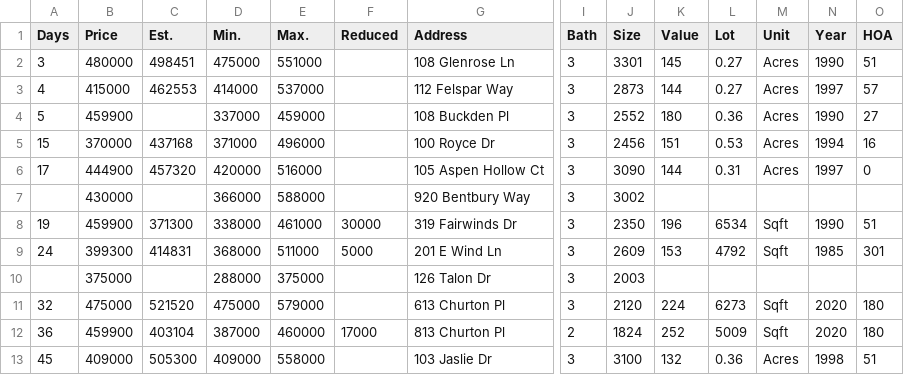
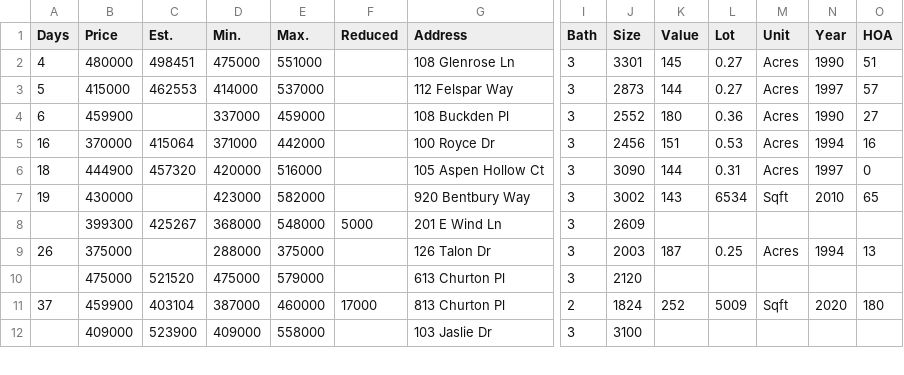
Before and after one commit to xgirma/moveto, a CSV file: data/27518/by_days.csv, drawn as a sheet; only a part is shown, gaps mark what is left out; removed rows and columns are numbered as before the commit, all else as after; rows hold the shown columns only; the diff covers the shown part only; the diff names each change by its address in the sheet, - before the commit and + after, or states it on an @@ line.

```diff
--- a/data/27518/by_days.csv
+++ b/data/27518/by_days.csv
-A2 (Days): 3
+A2 (Days): 4
-A3 (Days): 4
+A3 (Days): 5
-A4 (Days): 5
+A4 (Days): 6
-A5 (Days): 15
+A5 (Days): 16
-C5 (Est.): 437168
+C5 (Est.): 415064
-E5 (Max.): 496000
+E5 (Max.): 442000
-A6 (Days): 17
+A6 (Days): 18
-row 7:  | 430000 |  | 366000 | 588000 |  | 920 Bentbury Way | 3 | 3002
-row 8: 19 | 459900 | 371300 | 338000 | 461000 | 30000 | 319 Fairwinds Dr | 3 | 2350 | 196 | 6534 | Sqft | 1990 | 51
-row 9: 24 | 399300 | 414831 | 368000 | 511000 | 5000 | 201 E Wind Ln | 3 | 2609 | 153 | 4792 | Sqft | 1985 | 301
+row 7: 19 | 430000 |  | 423000 | 582000 |  | 920 Bentbury Way | 3 | 3002 | 143 | 6534 | Sqft | 2010 | 65
+row 8:  | 399300 | 425267 | 368000 | 548000 | 5000 | 201 E Wind Ln | 3 | 2609
-A9 (Days): (empty)
+A9 (Days): 26
-K9 (Value): (empty)
+K9 (Value): 187
-L9 (Lot): (empty)
+L9 (Lot): 0.25
-M9 (Unit): (empty)
+M9 (Unit): Acres
-N9 (Year): (empty)
+N9 (Year): 1994
-O9 (HOA): (empty)
+O9 (HOA): 13
-A10 (Days): 32
+A10 (Days): (empty)
-K10 (Value): 224
+K10 (Value): (empty)
-L10 (Lot): 6273
+L10 (Lot): (empty)
-M10 (Unit): Sqft
+M10 (Unit): (empty)
-N10 (Year): 2020
+N10 (Year): (empty)
-O10 (HOA): 180
+O10 (HOA): (empty)
-A11 (Days): 36
+A11 (Days): 37
-A12 (Days): 45
+A12 (Days): (empty)
-C12 (Est.): 505300
+C12 (Est.): 523900
-K12 (Value): 132
+K12 (Value): (empty)
-L12 (Lot): 0.36
+L12 (Lot): (empty)
-M12 (Unit): Acres
+M12 (Unit): (empty)
-N12 (Year): 1998
+N12 (Year): (empty)
-O12 (HOA): 51
+O12 (HOA): (empty)
```
Also changed, not shown: 1 removed row and 37 edited cells elsewhere in this file, data/27518/by_price.csv, data/27518/by_size.csv, 12 other files.
